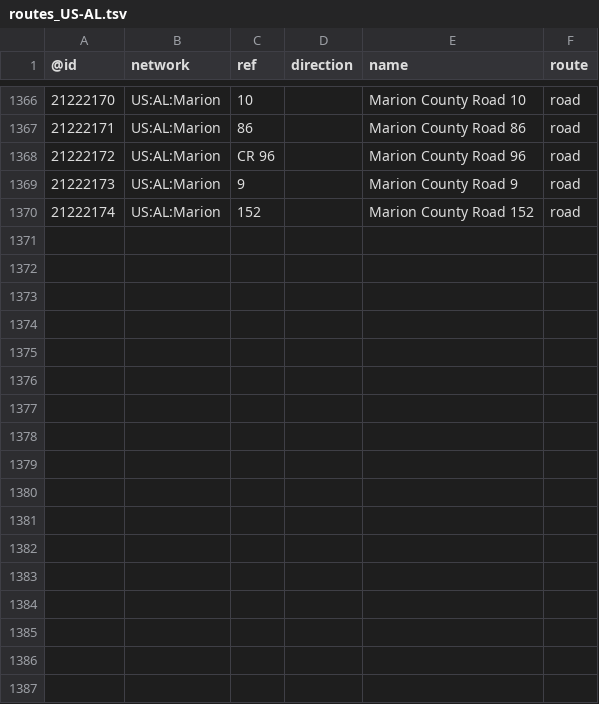
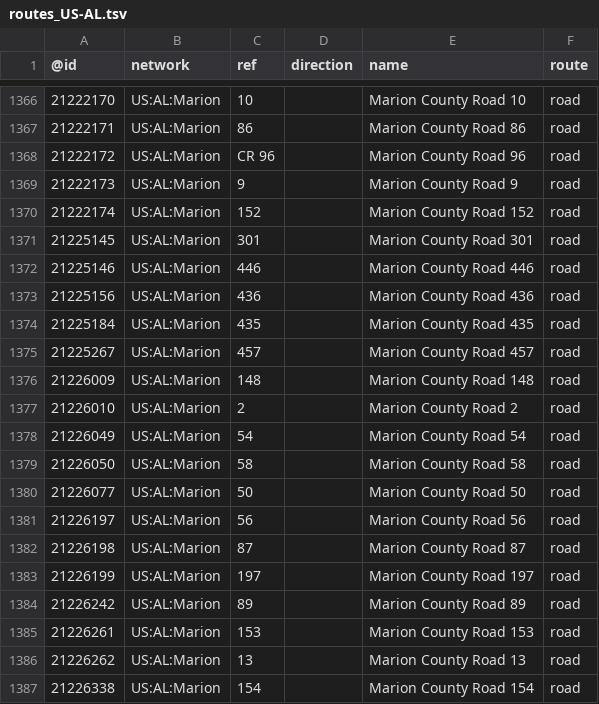
Before and after one commit to nickrsan/osm-us-route-relation-changes, a TSV file: tsv/routes_US-AL.tsv, drawn as a sheet; only a part is shown, gaps mark what is left out.

```diff
--- a/tsv/routes_US-AL.tsv
+++ b/tsv/routes_US-AL.tsv
@@ -1370 +1370,18 @@
 21222174	US:AL:Marion	152		Marion County Road 152	road
+21225145	US:AL:Marion	301		Marion County Road 301	road
+21225146	US:AL:Marion	446		Marion County Road 446	road
+21225156	US:AL:Marion	436		Marion County Road 436	road
+21225184	US:AL:Marion	435		Marion County Road 435	road
+21225267	US:AL:Marion	457		Marion County Road 457	road
+21226009	US:AL:Marion	148		Marion County Road 148	road
+21226010	US:AL:Marion	2		Marion County Road 2	road
+21226049	US:AL:Marion	54		Marion County Road 54	road
+21226050	US:AL:Marion	58		Marion County Road 58	road
+21226077	US:AL:Marion	50		Marion County Road 50	road
+21226197	US:AL:Marion	56		Marion County Road 56	road
+21226198	US:AL:Marion	87		Marion County Road 87	road
+21226199	US:AL:Marion	197		Marion County Road 197	road
+21226242	US:AL:Marion	89		Marion County Road 89	road
+21226261	US:AL:Marion	153		Marion County Road 153	road
+21226262	US:AL:Marion	13		Marion County Road 13	road
+21226338	US:AL:Marion	154		Marion County Road 154	road
```
Also changed, not shown: tsv/routes_US-CA.tsv, tsv/routes_US-IL.tsv, 2 other files.
